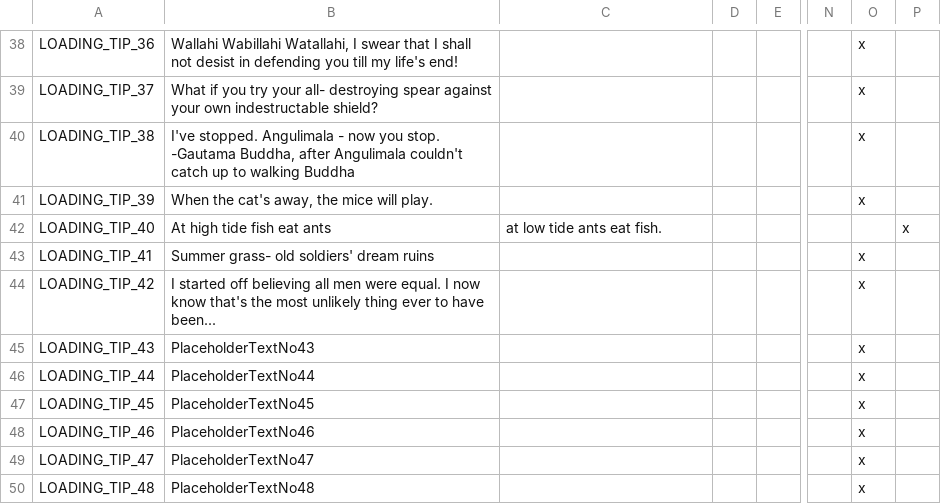
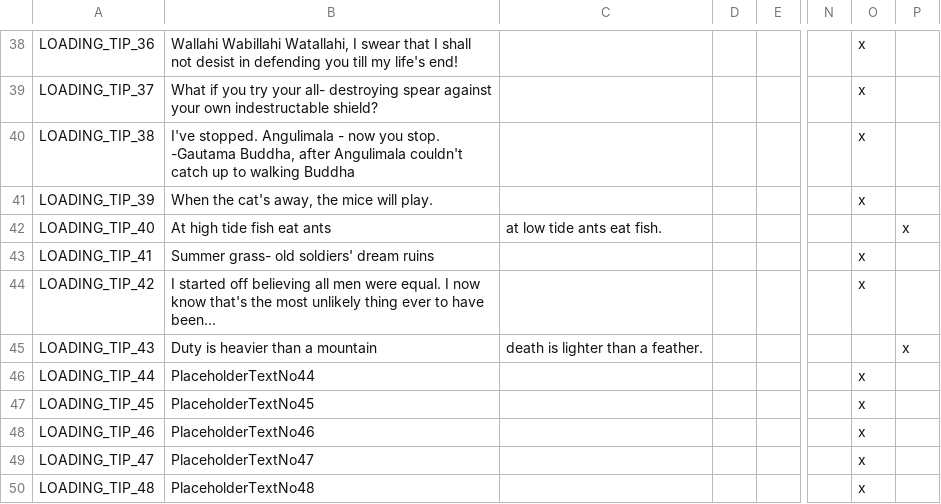
Before and after one commit to derdang/posttoyo, a CSV file: After the End Orientalis/localisation/00_ATEAsia_loadtips.csv, drawn as a sheet; only a part is shown, gaps mark what is left out; the diff names each change by its address in the sheet, - before the commit and + after, or states it on an @@ line.

Commit message:
Tenrikyo & Chinomi holy sites, loadtip
-Remove Chinomi holy site in Oshima once a Sakhalin province can be assigned as a holy site

```diff
--- a/After the End Orientalis/localisation/00_ATEAsia_loadtips.csv
+++ b/After the End Orientalis/localisation/00_ATEAsia_loadtips.csv
-B45: PlaceholderTextNo43
+B45: Duty is heavier than a mountain
-C45: (empty)
+C45: death is lighter than a feather.
-O45: x
+O45: (empty)
-P45: (empty)
+P45: x
```
Also changed, not shown: 1 other file.
